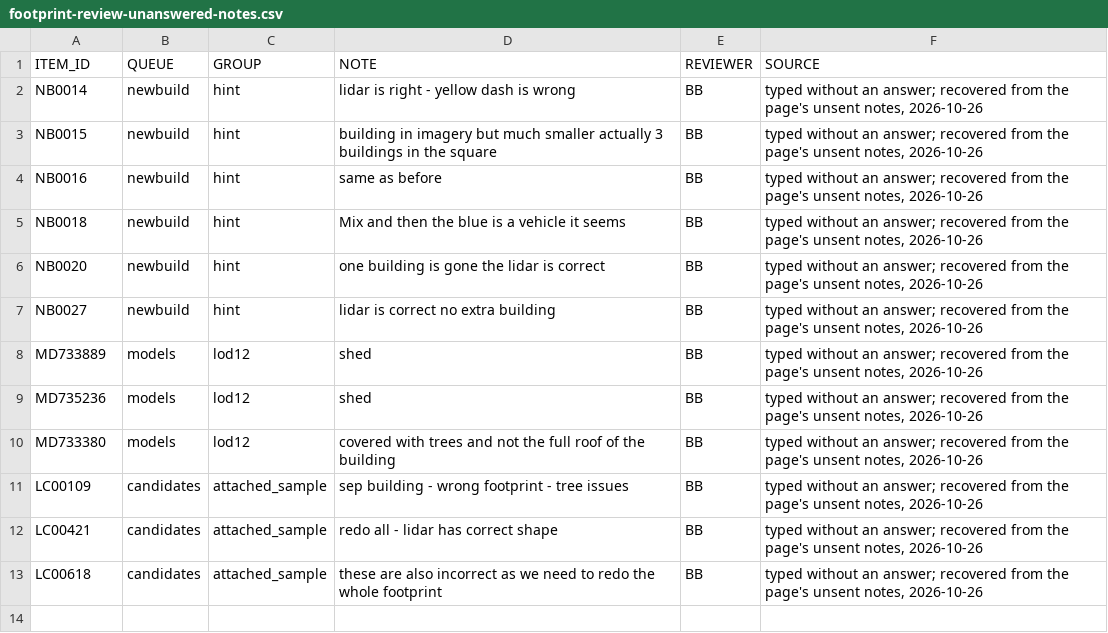
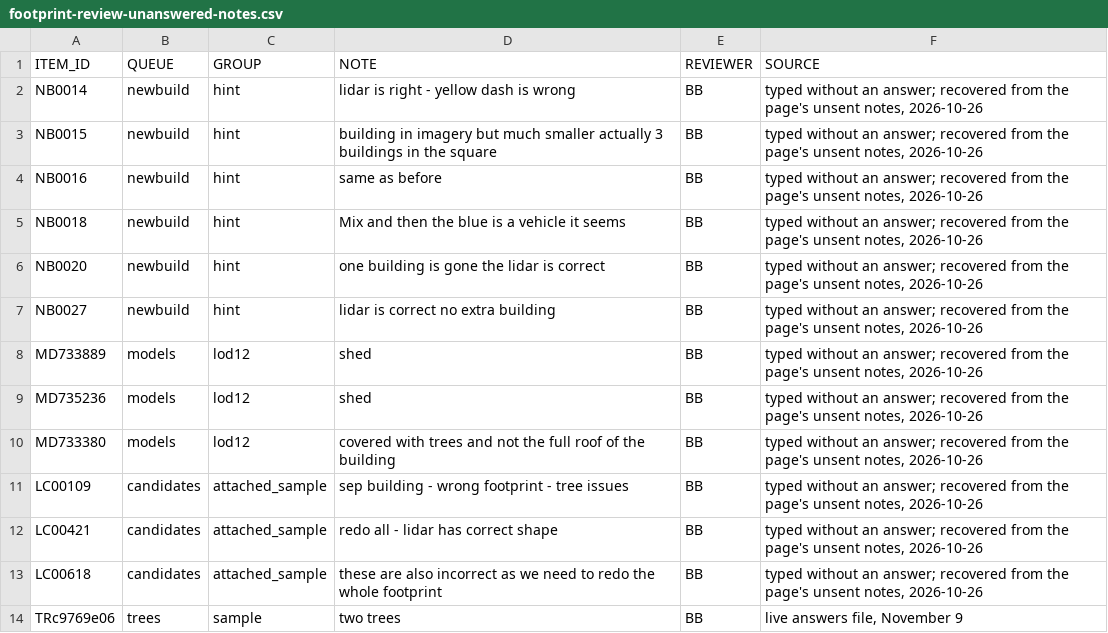
Before and after one commit to buschbrian/agol-python-scripts, a CSV file: canopy-toolbox/reviews/2026-10-23/footprint-review/answers/footprint-review-unanswered-notes.csv, drawn as a sheet; the diff names each change by its address in the sheet, - before the commit and + after, or states it on an @@ line.

```diff
--- a/canopy-toolbox/reviews/2026-10-23/footprint-review/answers/footprint-review-unanswered-notes.csv
+++ b/canopy-toolbox/reviews/2026-10-23/footprint-review/answers/footprint-review-unanswered-notes.csv
+row 14: TRc9769e06 | trees | sample | two trees | BB | live answers file, November 9
```
Also changed, not shown: 6 other files.
